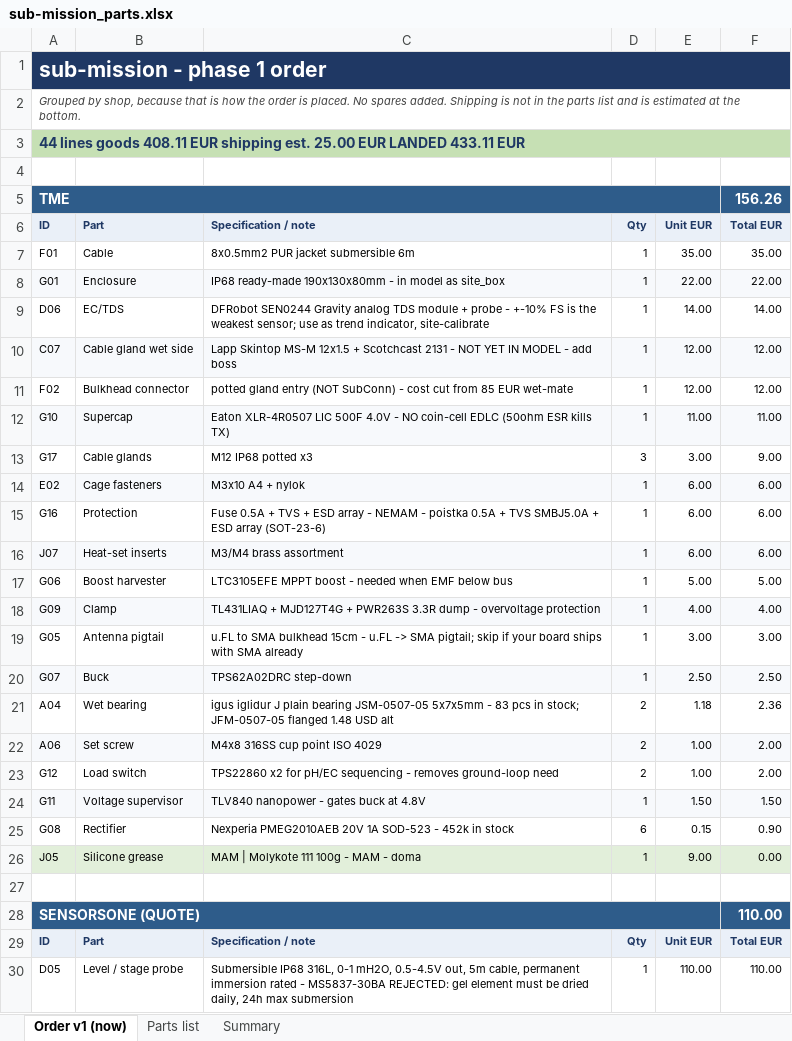
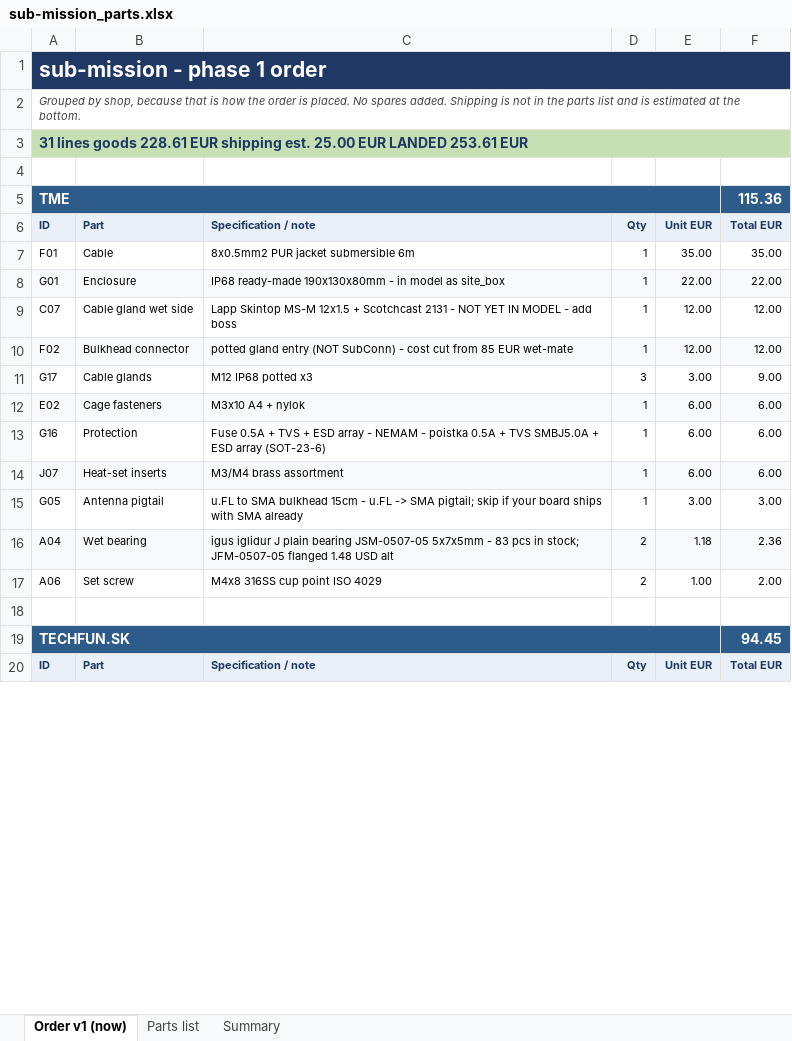
Before and after one commit to filippvizvary/sub-mission, an Excel workbook: docs/sub-mission_parts.xlsx, sheet Order v1 (now), drawn as a sheet; only a part is shown; values as stored, in another font and other column widths than the file's, no borders; removed rows and columns are numbered as before the commit, all else as after; the diff covers the shown part only; the diff names each change by its address in the sheet, - before the commit and + after, or states it on an @@ line.

Commit message:
order: cut to a 30-minute water test in three shops
The goal changed: one dry-day dunk, 30 minutes, then a look. That deletes most
of the engineering that only pays off over a season.

- probe runs from a USB power bank in the dry box, so the whole energy chain
  goes (supercap, boost, buck, rectifier, clamp, supervisor, load switches, PCB)
- no generator: the pod carries a dummy mass, the cage carries the sensors
- no level probe (110) and no TDS for a single 30-minute dip
- sources collapsed to three online shops: TME, techfun.sk, magsy.sk. The gateway
  board and both antennas move to techfun (same Seeed board, no fourth postage).
  Local desiccant and the spring balance are town purchases, no postage.
- 4 mm stainless shaft -> an M5 A4 bolt shank, or the local metal shop
- phase 1 = 31 lines, 228.61 EUR goods, ~244 landed, well inside the 450 cap

```diff
--- a/docs/sub-mission_parts.xlsx (sheet Order v1 (now))
+++ b/docs/sub-mission_parts.xlsx (sheet Order v1 (now))
-A3: 44 lines goods 408.11 EUR shipping est. 25.00 EUR LANDED 433.11 EUR
+A3: 31 lines goods 228.61 EUR shipping est. 25.00 EUR LANDED 253.61 EUR
-F5: 156.26
+F5: 115.36
-row 9: D06 | EC/TDS | DFRobot SEN0244 Gravity analog TDS module + probe - +-10% FS is the weakest sensor; use as trend indicator, site-calibrate | 1 | 14.00 | 14.00
-A9:F9 fill: #F7F9FC
+A9:F9 fill: none
-A10:F10 fill: none
+A10:F10 fill: #F7F9FC
-row 12: G10 | Supercap | Eaton XLR-4R0507 LIC 500F 4.0V - NO coin-cell EDLC (50ohm ESR kills TX) | 1 | 11.00 | 11.00
-row 17: G06 | Boost harvester | LTC3105EFE MPPT boost - needed when EMF below bus | 1 | 5.00 | 5.00
-row 18: G09 | Clamp | TL431LIAQ + MJD127T4G + PWR263S 3.3R dump - overvoltage protection | 1 | 4.00 | 4.00
-row 20: G07 | Buck | TPS62A02DRC step-down | 1 | 2.50 | 2.50
-A16:F16 fill: none
+A16:F16 fill: #F7F9FC
-A17:F17 fill: #F7F9FC
+A17:F17 fill: none
-row 23: G12 | Load switch | TPS22860 x2 for pH/EC sequencing - removes ground-loop need | 2 | 1.00 | 2.00
-row 24: G11 | Voltage supervisor | TLV840 nanopower - gates buck at 4.8V | 1 | 1.50 | 1.50
-row 25: G08 | Rectifier | Nexperia PMEG2010AEB 20V 1A SOD-523 - 452k in stock | 6 | 0.15 | 0.90
-row 26: J05 | Silicone grease | MAM | Molykote 111 100g - MAM - doma | 1 | 9.00 | 0.00
-row 28: SENSORSONE (QUOTE) |  |  |  |  | 110.00
+row 19: TECHFUN.SK |  |  |  |  | 94.45
-row 30: D05 | Level / stage probe | Submersible IP68 316L, 0-1 mH2O, 0.5-4.5V out, 5m cable, permanent immersion rated - MS5837-30BA REJECTED: gel element must be dried daily, 24h max submersion | 1 | 110.00 | 110.00
```
Also changed, not shown: 13 added rows, 15 removed rows, 3 moved rows, 10 edited cells and cell formats elsewhere in this sheet, sheet Parts list, 2 other files.
